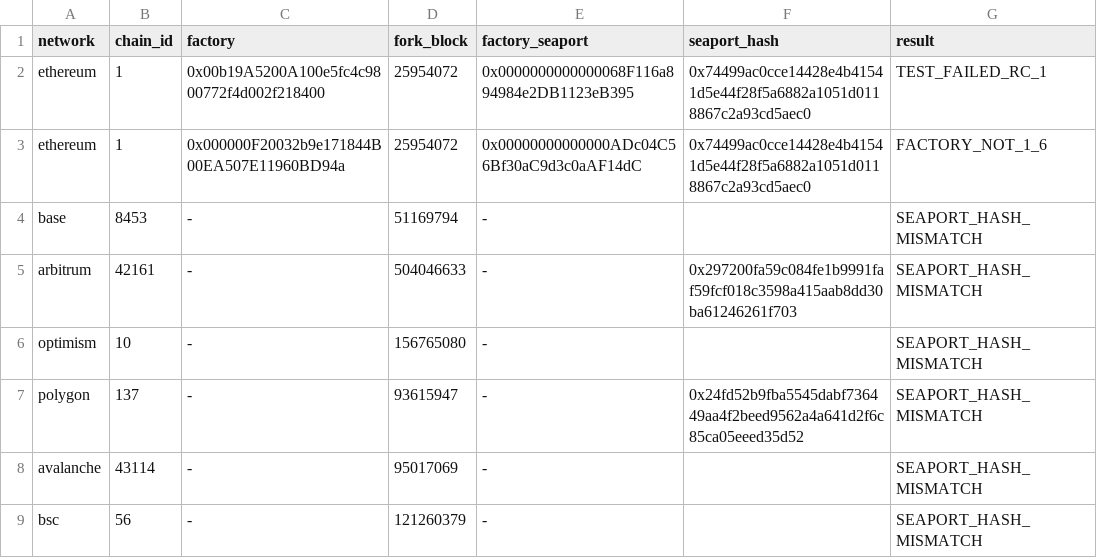
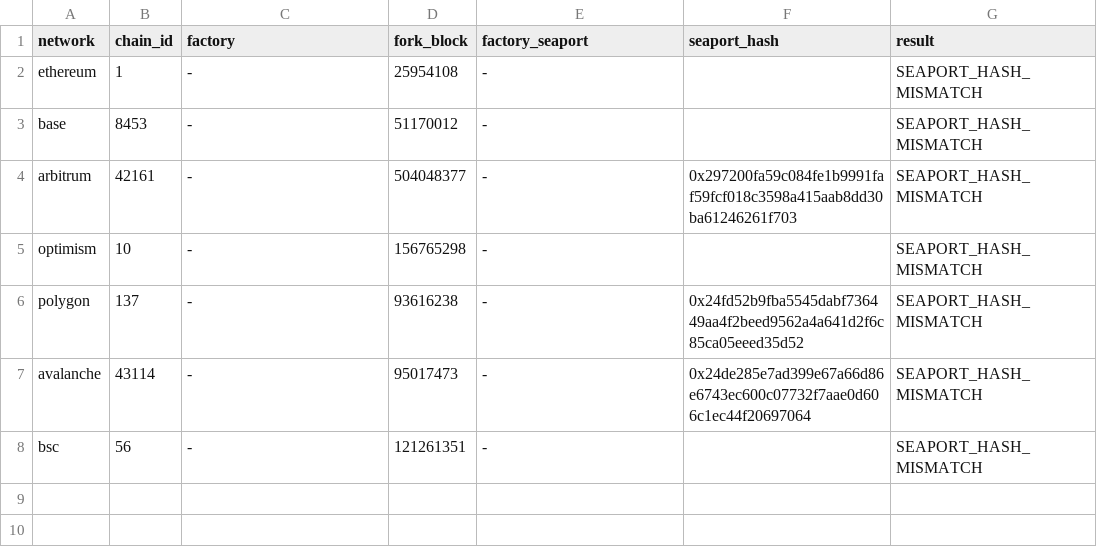
Before and after one commit to marcelhacks/claudeloba, a TSV file: research/seadrop-gold-current/results/latest/scan.tsv, drawn as a sheet.

Commit message:
Record official SeaDrop fork result [skip ci]

```diff
--- a/research/seadrop-gold-current/results/latest/scan.tsv
+++ b/research/seadrop-gold-current/results/latest/scan.tsv
@@ -1,9 +1,8 @@
 network	chain_id	factory	fork_block	factory_seaport	seaport_hash	result
-ethereum	1	0x00b19A5200A100e5fc4c9800772f4d002f218400	25954072	0x0000000000000068F116a894984e2DB1123eB395	0x74499ac0cce14428e4b41541d5e44f28f5a6882a1051d0118867c2a93cd5aec0	TEST_FAILED_RC_1
-ethereum	1	0x000000F20032b9e171844B00EA507E11960BD94a	25954072	0x00000000000000ADc04C56Bf30aC9d3c0aAF14dC	0x74499ac0cce14428e4b41541d5e44f28f5a6882a1051d0118867c2a93cd5aec0	FACTORY_NOT_1_6
-base	8453	-	51169794	-		SEAPORT_HASH_MISMATCH
-arbitrum	42161	-	504046633	-	0x297200fa59c084fe1b9991faf59fcf018c3598a415aab8dd30ba61246261f703	SEAPORT_HASH_MISMATCH
-optimism	10	-	156765080	-		SEAPORT_HASH_MISMATCH
-polygon	137	-	93615947	-	0x24fd52b9fba5545dabf736449aa4f2beed9562a4a641d2f6c85ca05eeed35d52	SEAPORT_HASH_MISMATCH
-avalanche	43114	-	95017069	-		SEAPORT_HASH_MISMATCH
-bsc	56	-	121260379	-		SEAPORT_HASH_MISMATCH
+ethereum	1	-	25954108	-		SEAPORT_HASH_MISMATCH
+base	8453	-	51170012	-		SEAPORT_HASH_MISMATCH
+arbitrum	42161	-	504048377	-	0x297200fa59c084fe1b9991faf59fcf018c3598a415aab8dd30ba61246261f703	SEAPORT_HASH_MISMATCH
+optimism	10	-	156765298	-		SEAPORT_HASH_MISMATCH
+polygon	137	-	93616238	-	0x24fd52b9fba5545dabf736449aa4f2beed9562a4a641d2f6c85ca05eeed35d52	SEAPORT_HASH_MISMATCH
+avalanche	43114	-	95017473	-	0x24de285e7ad399e67a66d86e6743ec600c07732f7aae0d606c1ec44f20697064	SEAPORT_HASH_MISMATCH
+bsc	56	-	121261351	-		SEAPORT_HASH_MISMATCH
```
Also changed, not shown: 1 other file.
